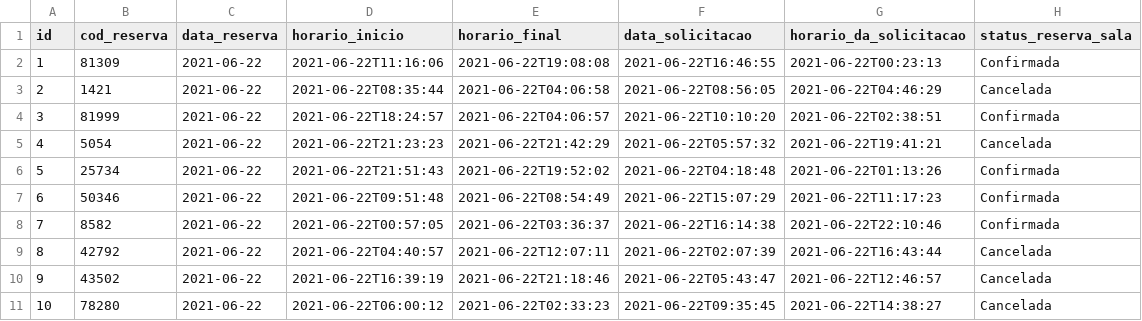
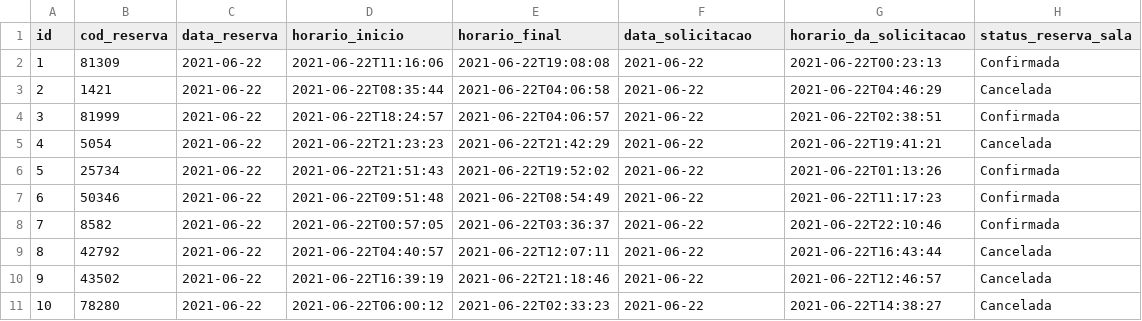
Before and after one commit to gilvia-layana/ReservaDeSalas, a CSV file: src/main/resources/config/liquibase/fake-data/reserva.csv, drawn as a sheet.

Commit message:
Generate entities from JDL Model `RESERVA DE SALAS DE AULA`
See https://start.jhipster.tech/jdl-studio/#!/view/9428da67-b6f0-455e-ad75-3d8987154f57

```diff
--- a/src/main/resources/config/liquibase/fake-data/reserva.csv
+++ b/src/main/resources/config/liquibase/fake-data/reserva.csv
@@ -1,11 +1,11 @@
 id;cod_reserva;data_reserva;horario_inicio;horario_final;data_solicitacao;horario_da_solicitacao;status_reserva_sala
-1;81309;2021-06-22;2021-06-22T11:16:06;2021-06-22T19:08:08;2021-06-22T16:46:55;2021-06-22T00:23:13;Confirmada
-2;1421;2021-06-22;2021-06-22T08:35:44;2021-06-22T04:06:58;2021-06-22T08:56:05;2021-06-22T04:46:29;Cancelada
-3;81999;2021-06-22;2021-06-22T18:24:57;2021-06-22T04:06:57;2021-06-22T10:10:20;2021-06-22T02:38:51;Confirmada
-4;5054;2021-06-22;2021-06-22T21:23:23;2021-06-22T21:42:29;2021-06-22T05:57:32;2021-06-22T19:41:21;Cancelada
-5;25734;2021-06-22;2021-06-22T21:51:43;2021-06-22T19:52:02;2021-06-22T04:18:48;2021-06-22T01:13:26;Confirmada
-6;50346;2021-06-22;2021-06-22T09:51:48;2021-06-22T08:54:49;2021-06-22T15:07:29;2021-06-22T11:17:23;Confirmada
-7;8582;2021-06-22;2021-06-22T00:57:05;2021-06-22T03:36:37;2021-06-22T16:14:38;2021-06-22T22:10:46;Confirmada
-8;42792;2021-06-22;2021-06-22T04:40:57;2021-06-22T12:07:11;2021-06-22T02:07:39;2021-06-22T16:43:44;Cancelada
-9;43502;2021-06-22;2021-06-22T16:39:19;2021-06-22T21:18:46;2021-06-22T05:43:47;2021-06-22T12:46:57;Cancelada
-10;78280;2021-06-22;2021-06-22T06:00:12;2021-06-22T02:33:23;2021-06-22T09:35:45;2021-06-22T14:38:27;Cancelada
+1;81309;2021-06-22;2021-06-22T11:16:06;2021-06-22T19:08:08;2021-06-22;2021-06-22T00:23:13;Confirmada
+2;1421;2021-06-22;2021-06-22T08:35:44;2021-06-22T04:06:58;2021-06-22;2021-06-22T04:46:29;Cancelada
+3;81999;2021-06-22;2021-06-22T18:24:57;2021-06-22T04:06:57;2021-06-22;2021-06-22T02:38:51;Confirmada
+4;5054;2021-06-22;2021-06-22T21:23:23;2021-06-22T21:42:29;2021-06-22;2021-06-22T19:41:21;Cancelada
+5;25734;2021-06-22;2021-06-22T21:51:43;2021-06-22T19:52:02;2021-06-22;2021-06-22T01:13:26;Confirmada
+6;50346;2021-06-22;2021-06-22T09:51:48;2021-06-22T08:54:49;2021-06-22;2021-06-22T11:17:23;Confirmada
+7;8582;2021-06-22;2021-06-22T00:57:05;2021-06-22T03:36:37;2021-06-22;2021-06-22T22:10:46;Confirmada
+8;42792;2021-06-22;2021-06-22T04:40:57;2021-06-22T12:07:11;2021-06-22;2021-06-22T16:43:44;Cancelada
+9;43502;2021-06-22;2021-06-22T16:39:19;2021-06-22T21:18:46;2021-06-22;2021-06-22T12:46:57;Cancelada
+10;78280;2021-06-22;2021-06-22T06:00:12;2021-06-22T02:33:23;2021-06-22;2021-06-22T14:38:27;Cancelada
```
Also changed, not shown: src/main/resources/config/liquibase/fake-data/consulta.csv, 20 other files.
